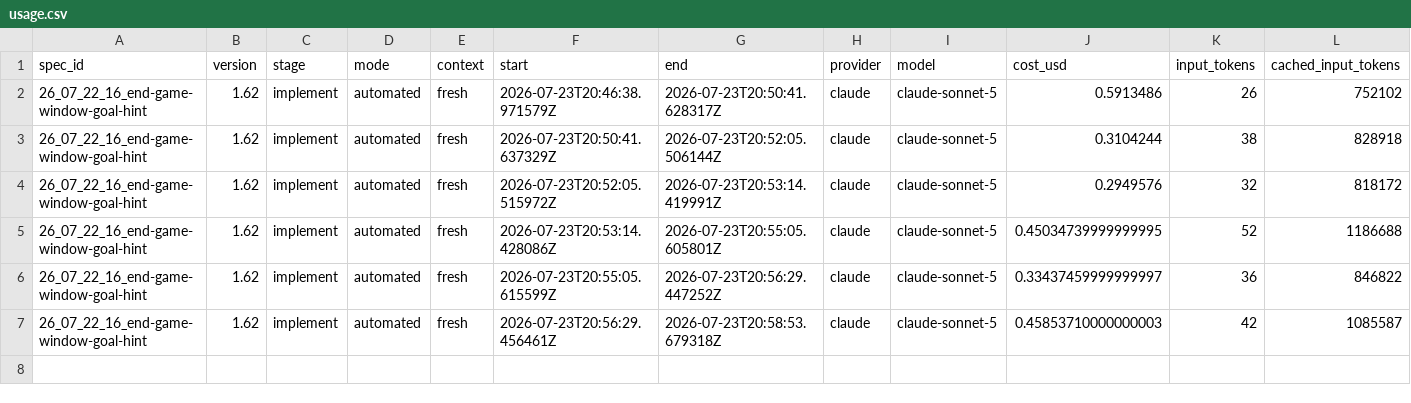
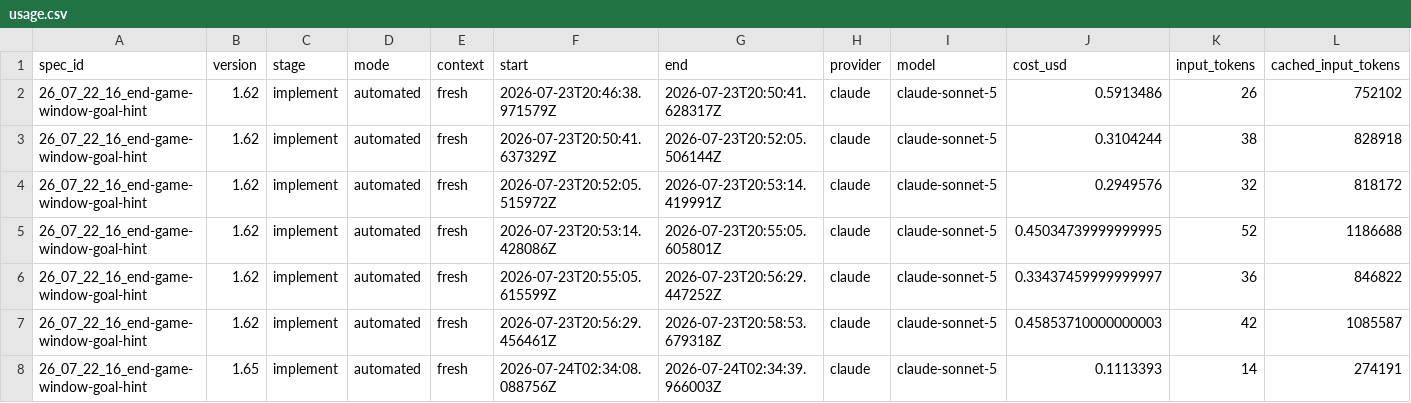
Before and after one commit to KonH/GlobalStrategy, a CSV file: Docs/Specs/26_07_22_16_end-game-window-goal-hint/usage.csv, drawn as a sheet; only a part is shown; rows hold the shown columns only; the diff names each change by its address in the sheet, - before the commit and + after, or states it on an @@ line.

```diff
--- a/Docs/Specs/26_07_22_16_end-game-window-goal-hint/usage.csv
+++ b/Docs/Specs/26_07_22_16_end-game-window-goal-hint/usage.csv
+row 8: 26_07_22_16_end-game-window-goal-hint | 1.65 | implement | automated | fresh | 2026-07-24T02:34:08.088756Z | 2026-07-24T02:34:39.966003Z | claude | claude-sonnet-5 | 0.1113393 | 14 | 274191
```
Also changed, not shown: 17 other files.
